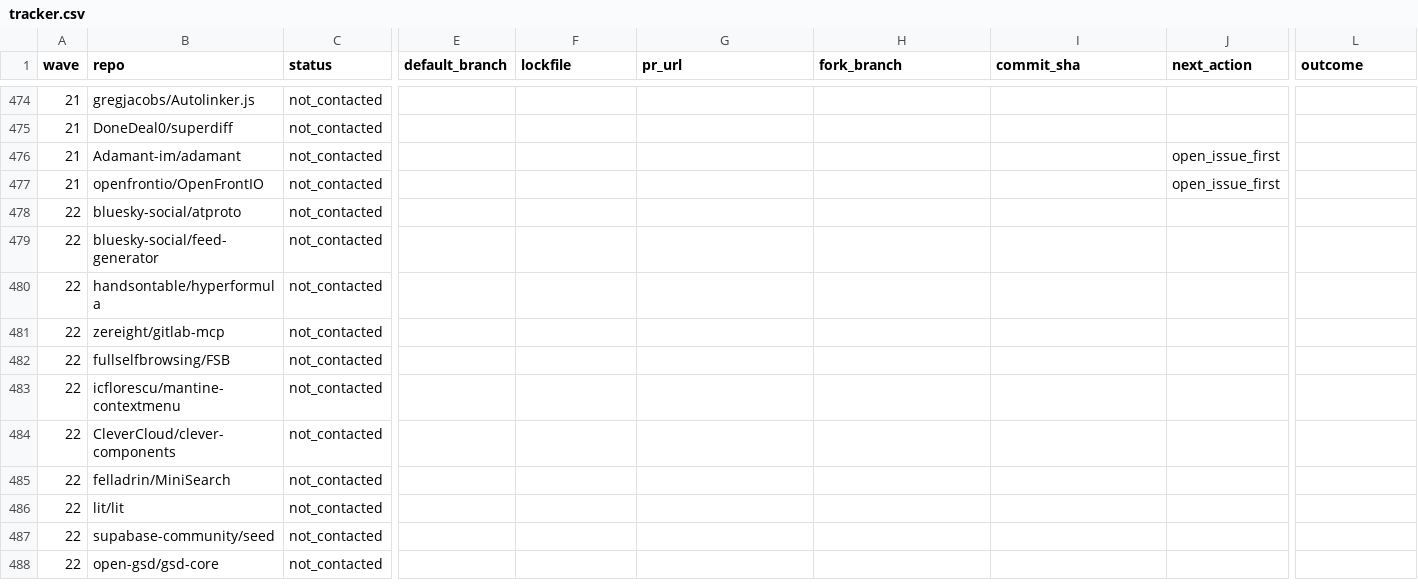
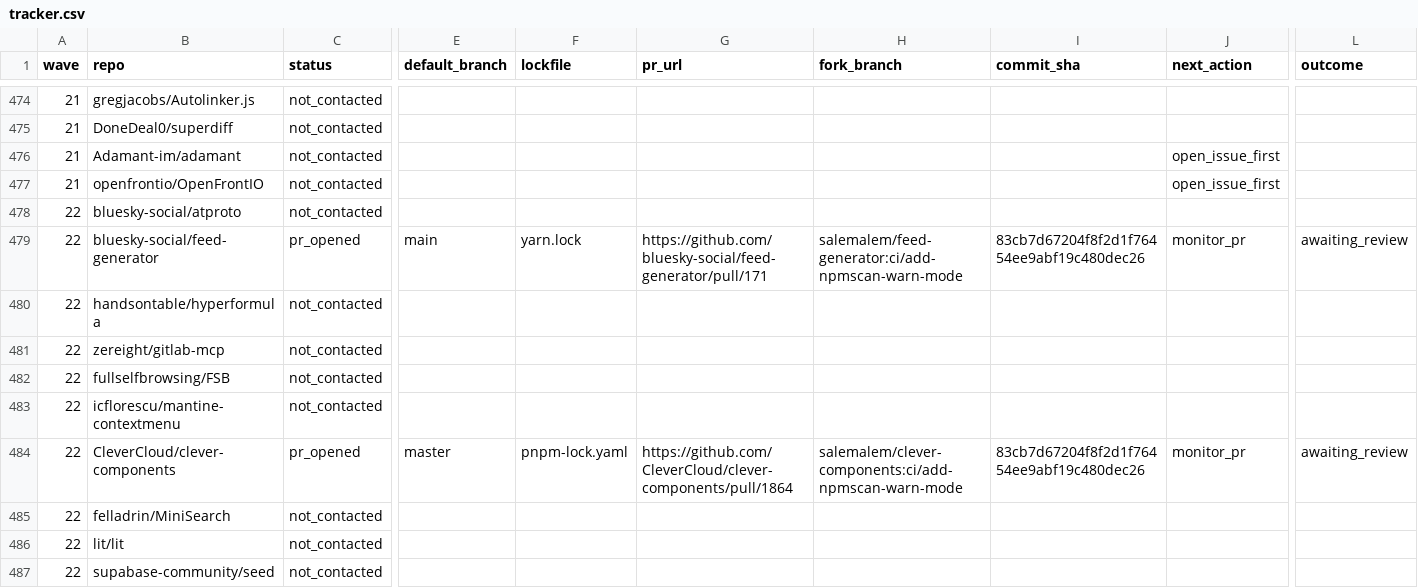
Before and after one commit to NPMscan/npmscan-action, a CSV file: outreach/tracker.csv, drawn as a sheet; only a part is shown, gaps mark what is left out; the shorter side is filled out with more unchanged rows; the diff covers the shown part only; the diff names each change by its address in the sheet, - before the commit and + after, or states it on an @@ line.

Commit message:
chore(outreach): record 5 PRs across waves 21-23
PRs opened: narumiruna/pi-extensions#1758, bluesky-social/feed-generator#171,
CleverCloud/clever-components#1864, octree-labs/octree#429, HL7/fhirpath.js#194.

Agent: minimax-m3

```diff
--- a/outreach/tracker.csv
+++ b/outreach/tracker.csv
-C479 (status): not_contacted
+C479 (status): pr_opened
-E479 (default_branch): (empty)
+E479 (default_branch): main
-F479 (lockfile): (empty)
+F479 (lockfile): yarn.lock
-G479 (pr_url): (empty)
+G479 (pr_url): https://github.com/bluesky-social/feed-generator/pull/171
-H479 (fork_branch): (empty)
+H479 (fork_branch): salemalem/feed-generator:ci/add-npmscan-warn-mode
-I479 (commit_sha): (empty)
+I479 (commit_sha): 83cb7d67204f8f2d1f76454ee9abf19c480dec26
-J479 (next_action): (empty)
+J479 (next_action): monitor_pr
-L479 (outcome): (empty)
+L479 (outcome): awaiting_review
-C484 (status): not_contacted
+C484 (status): pr_opened
-E484 (default_branch): (empty)
+E484 (default_branch): master
-F484 (lockfile): (empty)
+F484 (lockfile): pnpm-lock.yaml
-G484 (pr_url): (empty)
+G484 (pr_url): https://github.com/CleverCloud/clever-components/pull/1864
-H484 (fork_branch): (empty)
+H484 (fork_branch): salemalem/clever-components:ci/add-npmscan-warn-mode
-I484 (commit_sha): (empty)
+I484 (commit_sha): 83cb7d67204f8f2d1f76454ee9abf19c480dec26
-J484 (next_action): (empty)
+J484 (next_action): monitor_pr
-L484 (outcome): (empty)
+L484 (outcome): awaiting_review
```
Also changed, not shown: 29 edited cells elsewhere in this file.
